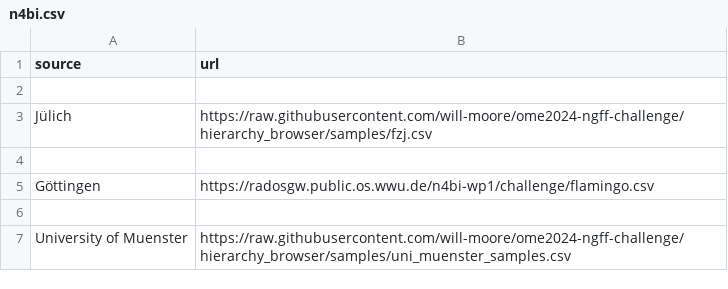
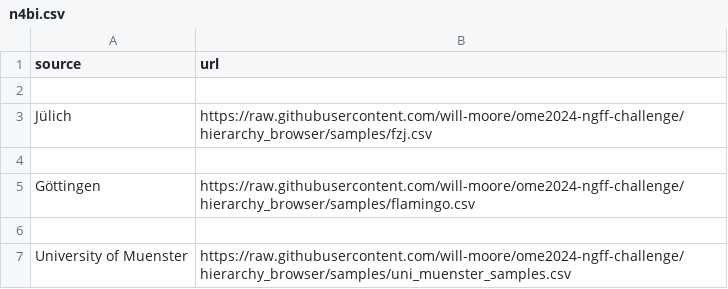
Before and after one commit to ome/ome2024-ngff-challenge, a CSV file: samples/n4bi.csv, drawn as a sheet.

Commit message:
load_zarr_stats.py handles bf2raw series. Add local flamingo.csv with extra cols

```diff
--- a/samples/n4bi.csv
+++ b/samples/n4bi.csv
@@ -4,3 +4,3 @@ Jülich,https://raw.githubusercontent.com/will-moore/ome2024-ngff-challenge/hier
 
-Göttingen, https://radosgw.public.os.wwu.de/n4bi-wp1/challenge/flamingo.csv
+Göttingen, https://raw.githubusercontent.com/will-moore/ome2024-ngff-challenge/hierarchy_browser/samples/flamingo.csv
 
```
Also changed, not shown: 2 other files.
